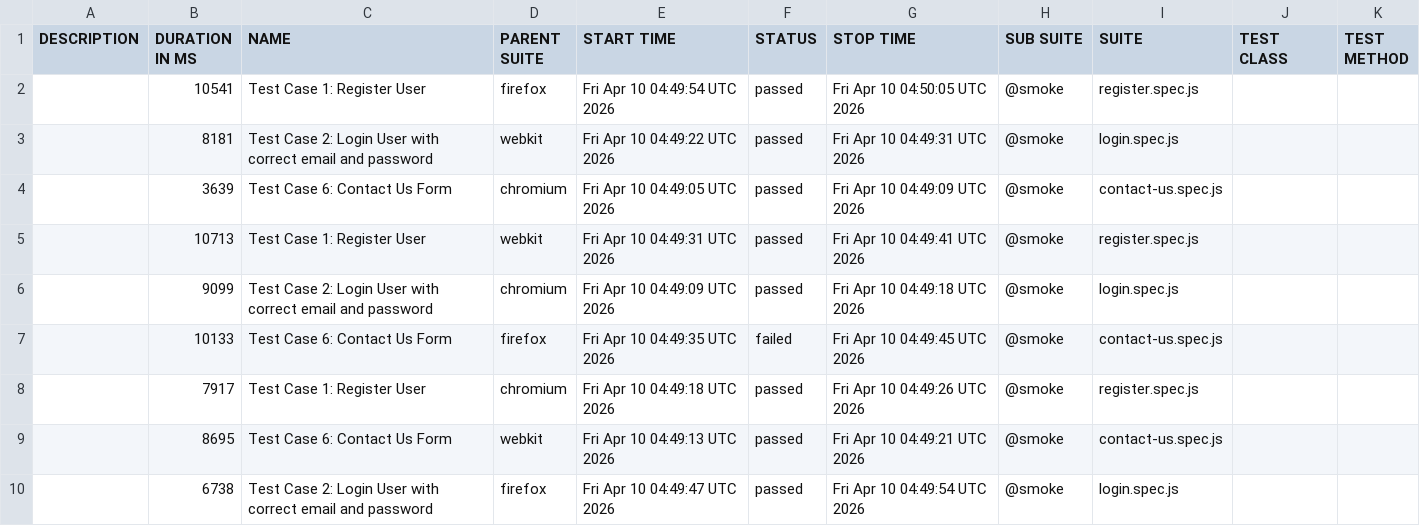
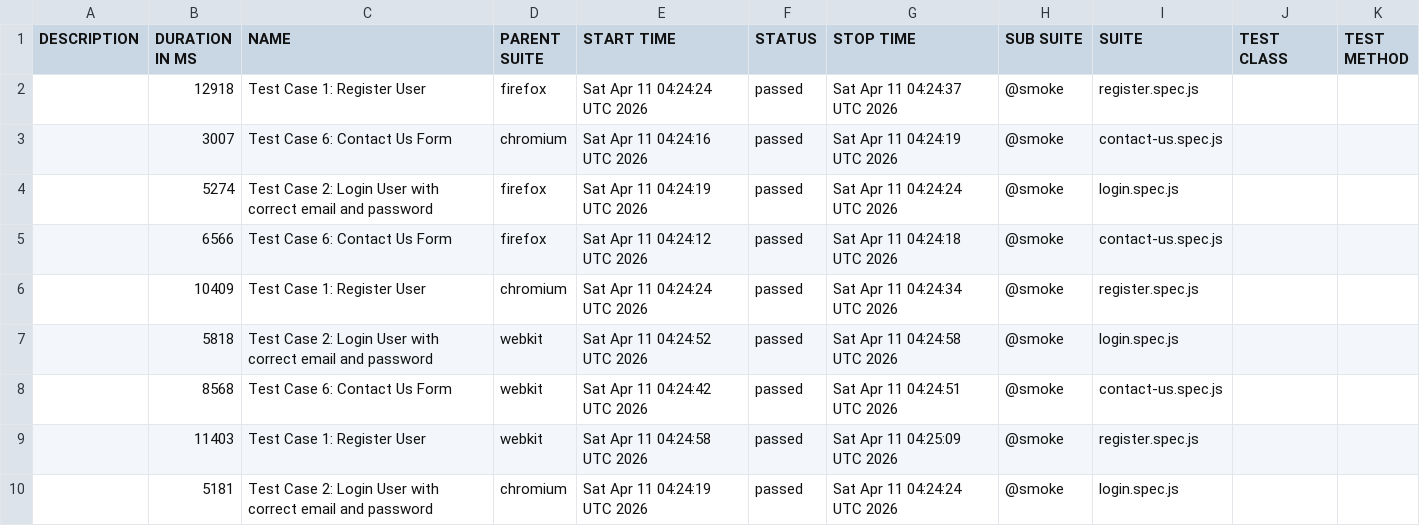
Before and after one commit to s3-qe-team/automation-playwright-project, a CSV file: data/suites.csv, drawn as a sheet.

```diff
--- a/data/suites.csv
+++ b/data/suites.csv
@@ -1,10 +1,10 @@
 "DESCRIPTION","DURATION IN MS","NAME","PARENT SUITE","START TIME","STATUS","STOP TIME","SUB SUITE","SUITE","TEST CLASS","TEST METHOD"
-"","10541","Test Case 1: Register User","firefox","Fri Apr 10 04:49:54 UTC 2026","passed","Fri Apr 10 04:50:05 UTC 2026","@smoke","register.spec.js","",""
-"","8181","Test Case 2: Login User with correct email and password","webkit","Fri Apr 10 04:49:22 UTC 2026","passed","Fri Apr 10 04:49:31 UTC 2026","@smoke","login.spec.js","",""
-"","3639","Test Case 6: Contact Us Form","chromium","Fri Apr 10 04:49:05 UTC 2026","passed","Fri Apr 10 04:49:09 UTC 2026","@smoke","contact-us.spec.js","",""
-"","10713","Test Case 1: Register User","webkit","Fri Apr 10 04:49:31 UTC 2026","passed","Fri Apr 10 04:49:41 UTC 2026","@smoke","register.spec.js","",""
-"","9099","Test Case 2: Login User with correct email and password","chromium","Fri Apr 10 04:49:09 UTC 2026","passed","Fri Apr 10 04:49:18 UTC 2026","@smoke","login.spec.js","",""
-"","10133","Test Case 6: Contact Us Form","firefox","Fri Apr 10 04:49:35 UTC 2026","failed","Fri Apr 10 04:49:45 UTC 2026","@smoke","contact-us.spec.js","",""
-"","7917","Test Case 1: Register User","chromium","Fri Apr 10 04:49:18 UTC 2026","passed","Fri Apr 10 04:49:26 UTC 2026","@smoke","register.spec.js","",""
-"","8695","Test Case 6: Contact Us Form","webkit","Fri Apr 10 04:49:13 UTC 2026","passed","Fri Apr 10 04:49:21 UTC 2026","@smoke","contact-us.spec.js","",""
-"","6738","Test Case 2: Login User with correct email and password","firefox","Fri Apr 10 04:49:47 UTC 2026","passed","Fri Apr 10 04:49:54 UTC 2026","@smoke","login.spec.js","",""
+"","12918","Test Case 1: Register User","firefox","Sat Apr 11 04:24:24 UTC 2026","passed","Sat Apr 11 04:24:37 UTC 2026","@smoke","register.spec.js","",""
+"","3007","Test Case 6: Contact Us Form","chromium","Sat Apr 11 04:24:16 UTC 2026","passed","Sat Apr 11 04:24:19 UTC 2026","@smoke","contact-us.spec.js","",""
+"","5274","Test Case 2: Login User with correct email and password","firefox","Sat Apr 11 04:24:19 UTC 2026","passed","Sat Apr 11 04:24:24 UTC 2026","@smoke","login.spec.js","",""
+"","6566","Test Case 6: Contact Us Form","firefox","Sat Apr 11 04:24:12 UTC 2026","passed","Sat Apr 11 04:24:18 UTC 2026","@smoke","contact-us.spec.js","",""
+"","10409","Test Case 1: Register User","chromium","Sat Apr 11 04:24:24 UTC 2026","passed","Sat Apr 11 04:24:34 UTC 2026","@smoke","register.spec.js","",""
+"","5818","Test Case 2: Login User with correct email and password","webkit","Sat Apr 11 04:24:52 UTC 2026","passed","Sat Apr 11 04:24:58 UTC 2026","@smoke","login.spec.js","",""
+"","8568","Test Case 6: Contact Us Form","webkit","Sat Apr 11 04:24:42 UTC 2026","passed","Sat Apr 11 04:24:51 UTC 2026","@smoke","contact-us.spec.js","",""
+"","11403","Test Case 1: Register User","webkit","Sat Apr 11 04:24:58 UTC 2026","passed","Sat Apr 11 04:25:09 UTC 2026","@smoke","register.spec.js","",""
+"","5181","Test Case 2: Login User with correct email and password","chromium","Sat Apr 11 04:24:19 UTC 2026","passed","Sat Apr 11 04:24:24 UTC 2026","@smoke","login.spec.js","",""
```
Also changed, not shown: 57 other files.
